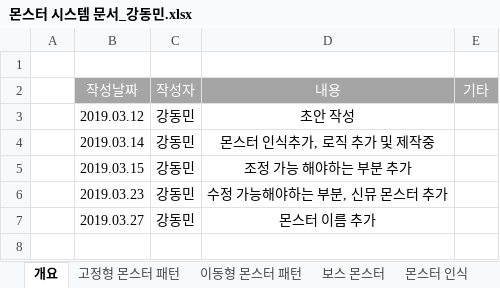
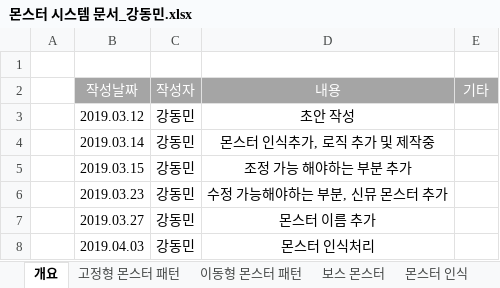
Before and after one commit to kangilgu/Gorilla-box, an Excel workbook: Document/몬스터 시스템 문서_강동민.xlsx, sheet 개요, drawn as a sheet; values as stored, in another font and other column widths than the file's, no borders; the diff names each change by its address in the sheet, - before the commit and + after, or states it on an @@ line.

```diff
--- a/Document/몬스터 시스템 문서_강동민.xlsx (sheet 개요)
+++ b/Document/몬스터 시스템 문서_강동민.xlsx (sheet 개요)
+row 8:  | 2019.04.03 | 강동민 | 몬스터 인식처리
```
Also changed, not shown: charts or pictures, 4 other files.
